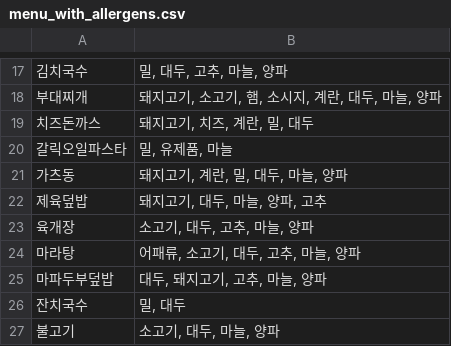
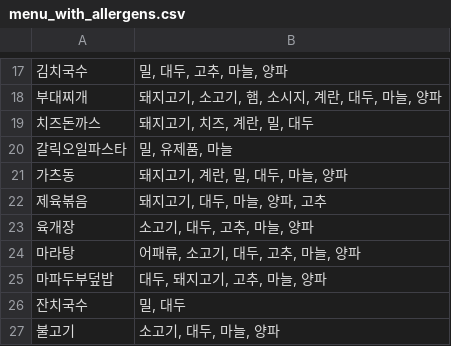
Before and after one commit to nepersoned/ai-team-project, a CSV file: menu_with_allergens.csv, drawn as a sheet; only a part is shown, gaps mark what is left out.

Commit message:
Update menu_with_allergens.csv

```diff
--- a/menu_with_allergens.csv
+++ b/menu_with_allergens.csv
@@ -21,3 +21,3 @@
 가츠동,"돼지고기, 계란, 밀, 대두, 마늘, 양파"
-제육덮밥,"돼지고기, 대두, 마늘, 양파, 고추"
+제육볶음,"돼지고기, 대두, 마늘, 양파, 고추"
 육개장,"소고기, 대두, 고추, 마늘, 양파"
```
